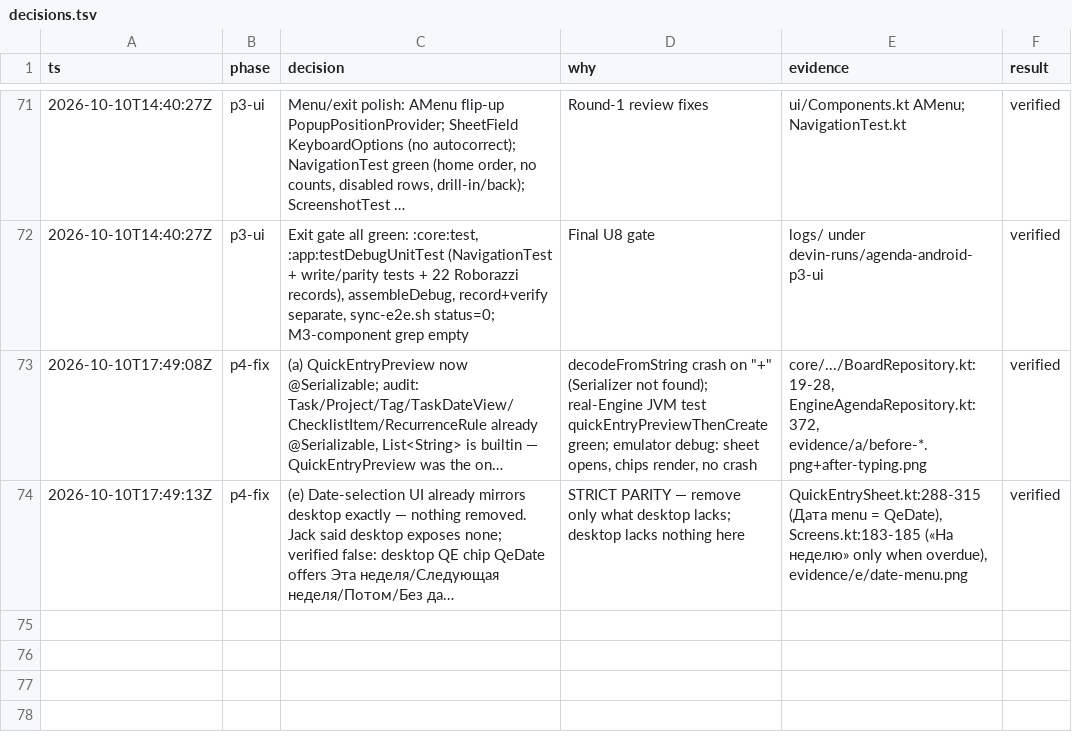
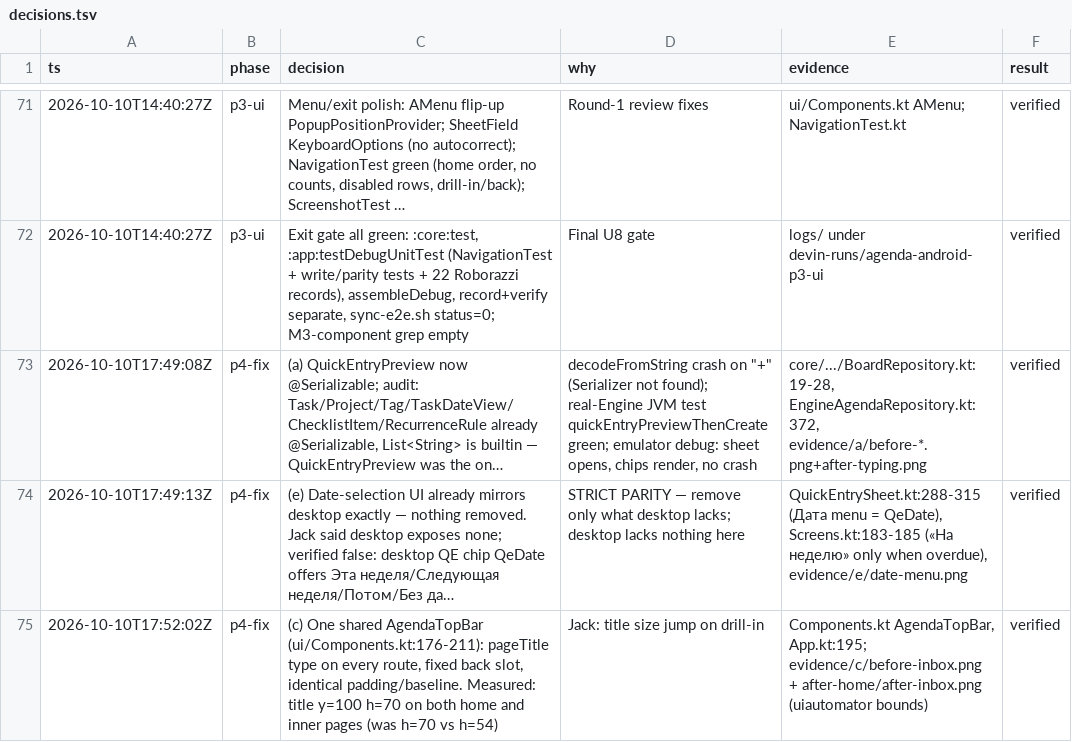
Before and after one commit to makekosmos/agenda-android, a TSV file: docs/decisions.tsv, drawn as a sheet; only a part is shown, gaps mark what is left out; long unchanged cells end in …; the diff names each change by its address in the sheet, - before the commit and + after, or states it on an @@ line.

Commit message:
KOS-370: p4-fix (c) shared AgendaTopBar — identical title geometry on every page

```diff
--- a/docs/decisions.tsv
+++ b/docs/decisions.tsv
+row 75: 2026-10-10T17:52:02Z | p4-fix | (c) One shared AgendaTopBar (ui/Components.kt:176-211): pageTitle type on every route, fixed back slot, identical padding/baseline. Measured: title y=100 h=70 on both home and inner pages (was h=70 vs h=54) | Jack: title size jump on drill-in | Components.kt AgendaTopBar, App.kt:195; evidence/c/before-inbox.png + after-home/after-inbox.png (uiautomator bounds) | verified
```
Also changed, not shown: 2 other files.
